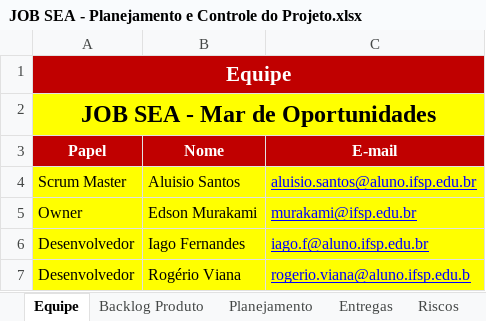
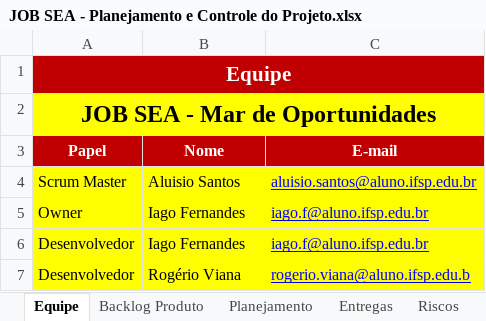
Before and after one commit to isFernandes/jobsea, an Excel workbook: documentacao/JOB SEA-Projeto/Gerenciamento de Projeto/JOB SEA - Planejamento e Controle do Projeto.xlsx, sheet Equipe, drawn as a sheet; values as stored, in another font and other column widths than the file's, no borders; the diff names each change by its address in the sheet, - before the commit and + after, or states it on an @@ line.

```diff
--- a/documentacao/JOB SEA-Projeto/Gerenciamento de Projeto/JOB SEA - Planejamento e Controle do Projeto.xlsx (sheet Equipe)
+++ b/documentacao/JOB SEA-Projeto/Gerenciamento de Projeto/JOB SEA - Planejamento e Controle do Projeto.xlsx (sheet Equipe)
-B5 (Nome): Edson Murakami
+B5 (Nome): Iago Fernandes
-C5 (E-mail): murakami@ifsp.edu.br
+C5 (E-mail): iago.f@aluno.ifsp.edu.br
```
Also changed, not shown: sheet Backlog Produto, sheet Planejamento, sheet Entregas, sheet Sprint1, 4 other files.
